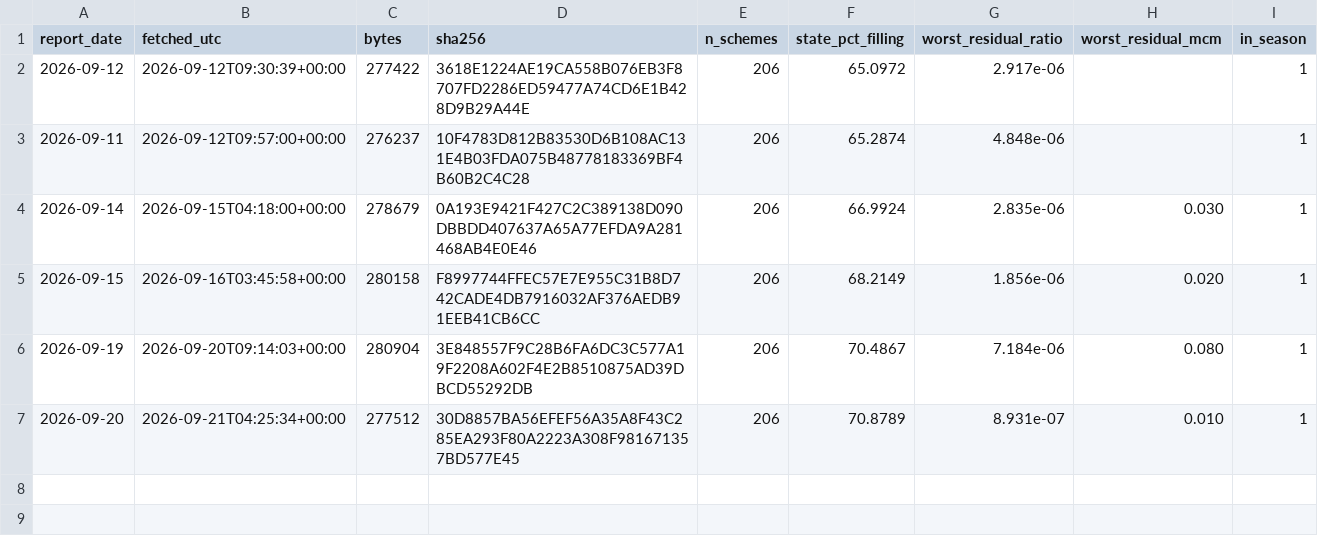
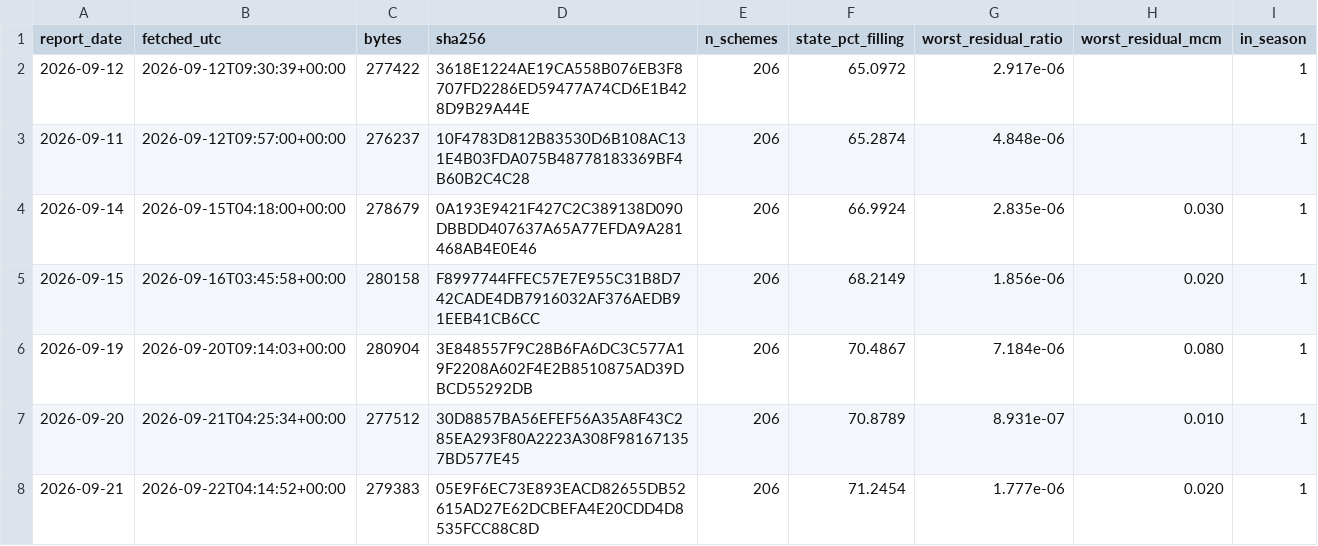
Before and after one commit to kolachahettt/gujarat-reservoir-watch, a CSV file: data/processed/daily_log.csv, drawn as a sheet.

```diff
--- a/data/processed/daily_log.csv
+++ b/data/processed/daily_log.csv
@@ -7 +7,2 @@ report_date,fetched_utc,bytes,sha256,n_schemes,state_pct_filling,worst_residual_
 2026-09-20,2026-09-21T04:25:34+00:00,277512,30D8857BA56EFEF56A35A8F43C285EA293F80A2223A308F981671357BD577E45,206,70.8789,8.931e-07,0.010,1
+2026-09-21,2026-09-22T04:14:52+00:00,279383,05E9F6EC73E893EACD82655DB52615AD27E62DCBEFA4E20CDD4D8535FCC88C8D,206,71.2454,1.777e-06,0.020,1
```
Also changed, not shown: data/processed/season_capacity.csv, 1 other file.
